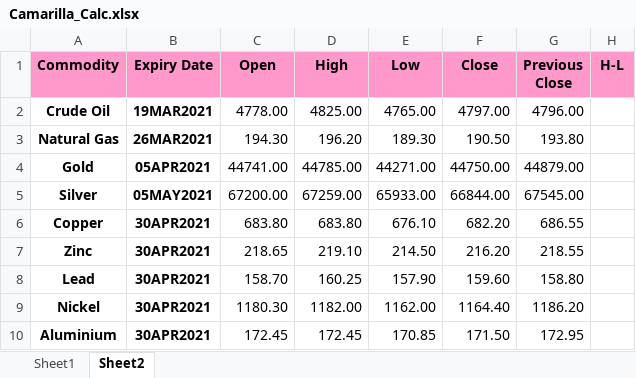
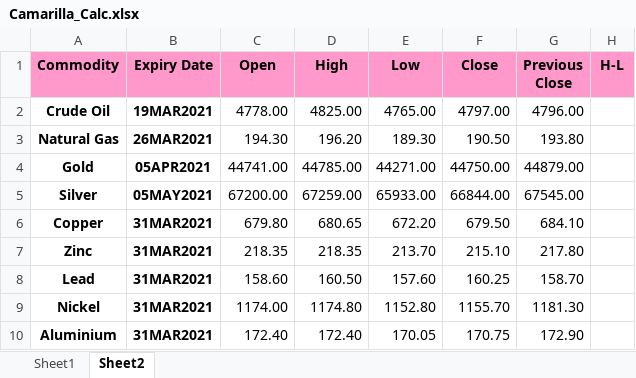
Before and after one commit to GPrakashSivam/GPSivamAutomation, an Excel workbook: Camarilla_Calc.xlsx, sheet Sheet2, drawn as a sheet; values as stored, in another font and other column widths than the file's, no borders; the diff names each change by its address in the sheet, - before the commit and + after, or states it on an @@ line.

```diff
--- a/Camarilla_Calc.xlsx (sheet Sheet2)
+++ b/Camarilla_Calc.xlsx (sheet Sheet2)
-B6:B10 (Expiry Date): 30APR2021
+B6:B10 (Expiry Date): 31MAR2021
-C6 (Open): 683.80
+C6 (Open): 679.80
-D6 (High): 683.80
+D6 (High): 680.65
-E6 (Low): 676.10
+E6 (Low): 672.20
-F6 (Close): 682.20
+F6 (Close): 679.50
-G6 (Previous Close): 686.55
+G6 (Previous Close): 684.10
-C7 (Open): 218.65
+C7 (Open): 218.35
-D7 (High): 219.10
+D7 (High): 218.35
-E7 (Low): 214.50
+E7 (Low): 213.70
-F7 (Close): 216.20
+F7 (Close): 215.10
-G7 (Previous Close): 218.55
+G7 (Previous Close): 217.80
-C8 (Open): 158.70
+C8 (Open): 158.60
-D8 (High): 160.25
+D8 (High): 160.50
-E8 (Low): 157.90
+E8 (Low): 157.60
-F8 (Close): 159.60
+F8 (Close): 160.25
-G8 (Previous Close): 158.80
+G8 (Previous Close): 158.70
-C9 (Open): 1180.30
+C9 (Open): 1174.00
-D9 (High): 1182.00
+D9 (High): 1174.80
-E9 (Low): 1162.00
+E9 (Low): 1152.80
-F9 (Close): 1164.40
+F9 (Close): 1155.70
-G9 (Previous Close): 1186.20
+G9 (Previous Close): 1181.30
-C10 (Open): 172.45
+C10 (Open): 172.40
-D10 (High): 172.45
+D10 (High): 172.40
-E10 (Low): 170.85
+E10 (Low): 170.05
-F10 (Close): 171.50
+F10 (Close): 170.75
-G10 (Previous Close): 172.95
+G10 (Previous Close): 172.90
```
Also changed, not shown: sheet Sheet1, 3 other files.
